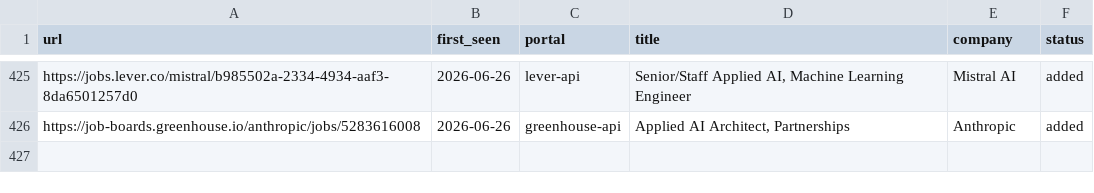
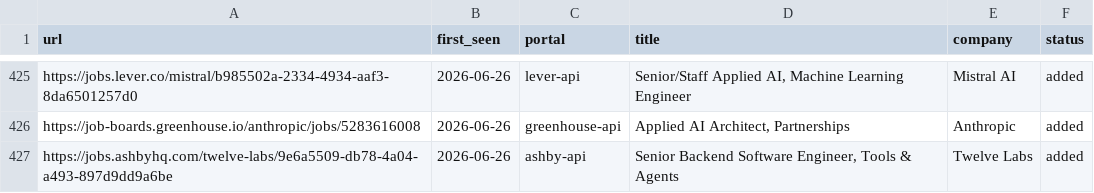
Before and after one commit to jayavardhan8907/AutomateJob, a TSV file: data/scan-history.tsv, drawn as a sheet; only a part is shown, gaps mark what is left out.

Commit message:
chore: auto-scan 2026-06-26

```diff
--- a/data/scan-history.tsv
+++ b/data/scan-history.tsv
@@ -426 +426,2 @@ https://jobs.lever.co/mistral/b985502a-2334-4934-aaf3-8da6501257d0	2026-06-26	le
 https://job-boards.greenhouse.io/anthropic/jobs/5283616008	2026-06-26	greenhouse-api	Applied AI Architect, Partnerships	Anthropic	added
+https://jobs.ashbyhq.com/twelve-labs/9e6a5509-db78-4a04-a493-897d9dd9a6be	2026-06-26	ashby-api	Senior Backend Software Engineer, Tools & Agents	Twelve Labs	added
```
Also changed, not shown: 1 other file.
